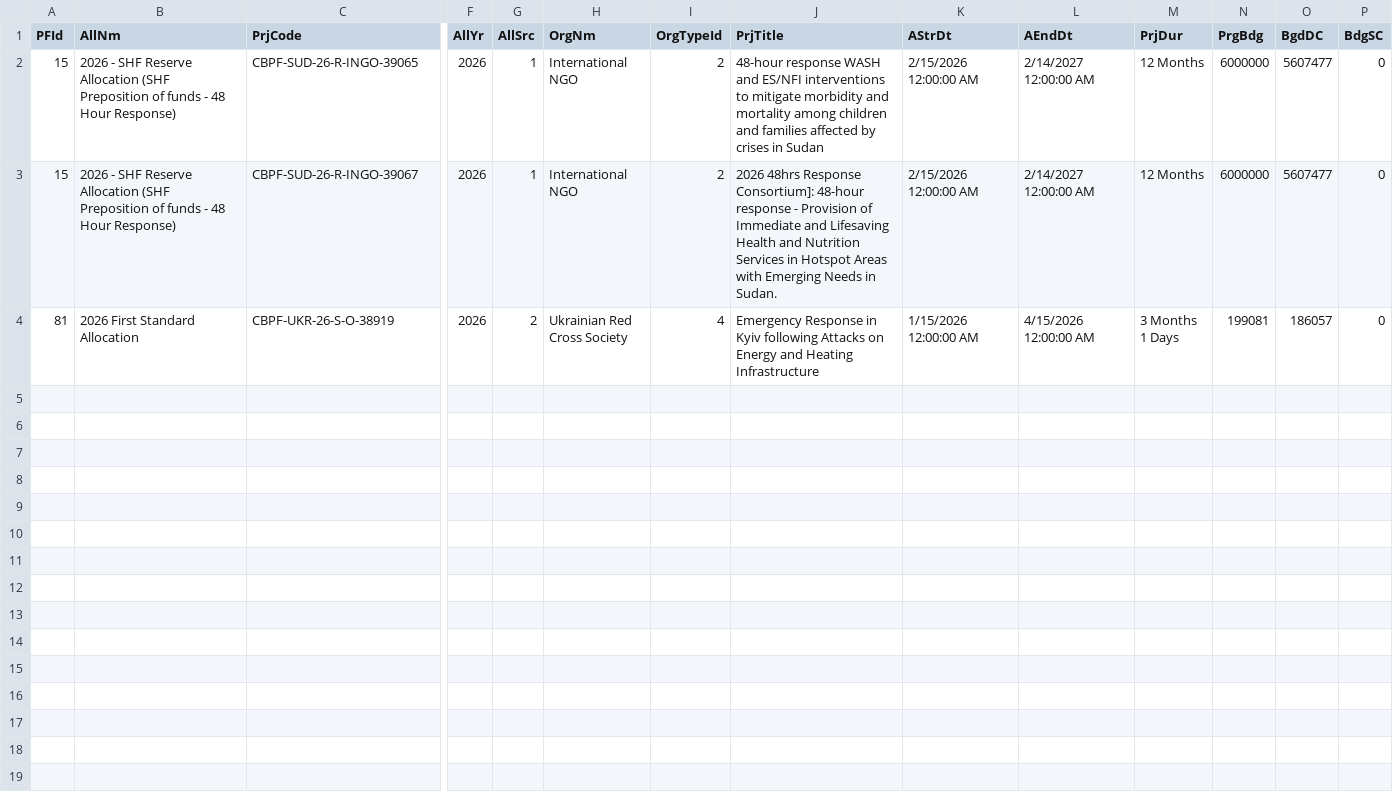
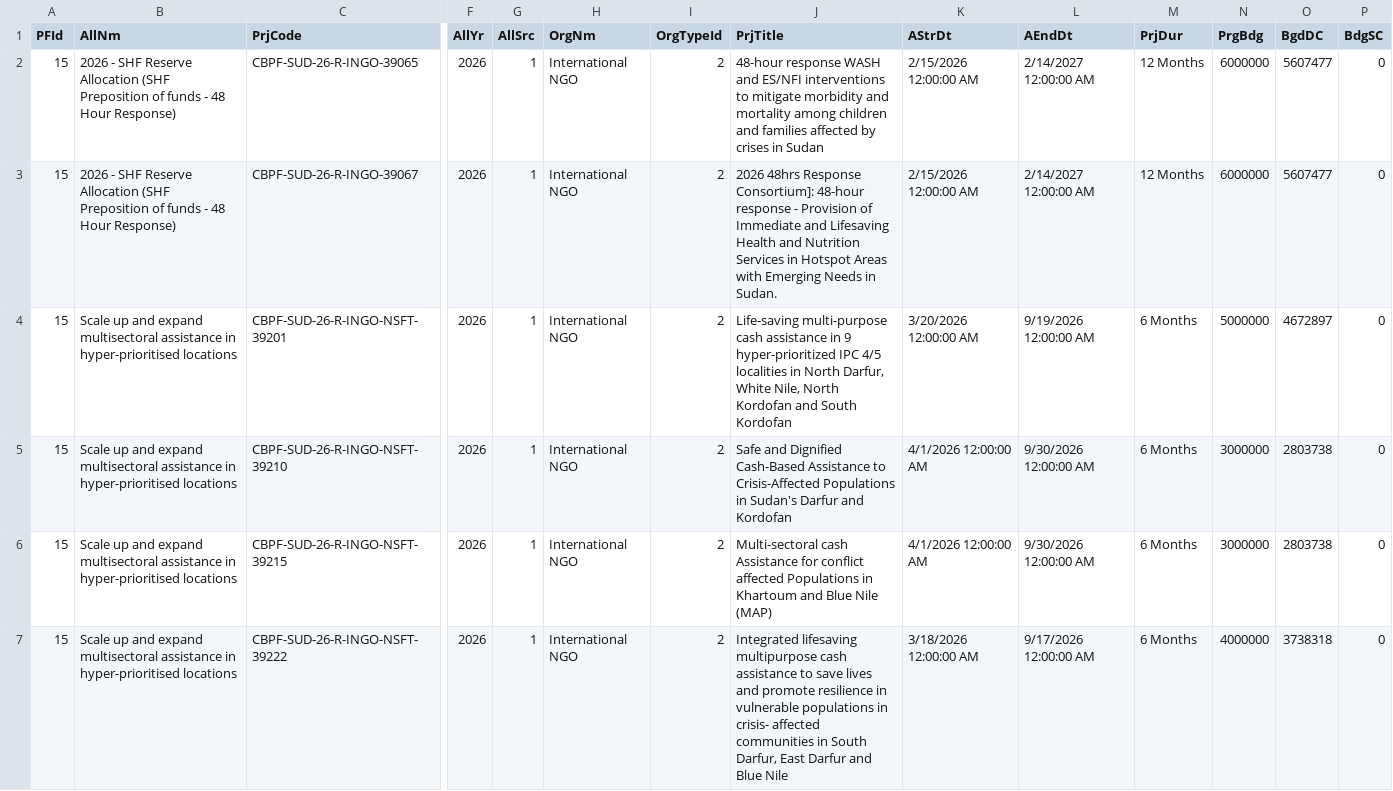
Before and after one commit to CBPFGMS/cbpfgms-data, a CSV file: utils/CBPF_allocations_overview_static/data/ProjectSummaryV2_2026.csv, drawn as a sheet; only a part is shown, gaps mark what is left out; the shorter side is filled out with more unchanged rows; rows hold the shown columns only; the diff covers the shown part only; the diff names each change by its address in the sheet, - before the commit and + after, or states it on an @@ line.

```diff
--- a/utils/CBPF_allocations_overview_static/data/ProjectSummaryV2_2026.csv
+++ b/utils/CBPF_allocations_overview_static/data/ProjectSummaryV2_2026.csv
+row 4: 15 | Scale up and expand multisectoral assistance in hyper-prioritised locations | CBPF-SUD-26-R-INGO-NSFT-39201 | 2026 | 1 | International NGO | 2 | Life-saving multi-purpose cash assistance in 9 hyper-prioritized IPC 4/5 localities in North Darfur, White Nile, North Kordofan and South Kordofan | 3/20/2026 12:00:00 AM | 9/19/2026 12:00:00 AM | 6 Months | 5000000 | 4672897 | 0
+row 5: 15 | Scale up and expand multisectoral assistance in hyper-prioritised locations | CBPF-SUD-26-R-INGO-NSFT-39210 | 2026 | 1 | International NGO | 2 | Safe and Dignified Cash-Based Assistance to Crisis-Affected Populations in Sudan's Darfur and Kordofan | 4/1/2026 12:00:00 AM | 9/30/2026 12:00:00 AM | 6 Months | 3000000 | 2803738 | 0
+row 6: 15 | Scale up and expand multisectoral assistance in hyper-prioritised locations | CBPF-SUD-26-R-INGO-NSFT-39215 | 2026 | 1 | International NGO | 2 | Multi-sectoral cash Assistance for conflict affected Populations in Khartoum and Blue Nile (MAP) | 4/1/2026 12:00:00 AM | 9/30/2026 12:00:00 AM | 6 Months | 3000000 | 2803738 | 0
+row 7: 15 | Scale up and expand multisectoral assistance in hyper-prioritised locations | CBPF-SUD-26-R-INGO-NSFT-39222 | 2026 | 1 | International NGO | 2 | Integrated lifesaving multipurpose cash assistance to save lives and promote resilience in vulnerable populations in crisis- affected communities in South Darfur, East Darfur and Blue Nile | 3/18/2026 12:00:00 AM | 9/17/2026 12:00:00 AM | 6 Months | 4000000 | 3738318 | 0
```
Also changed, not shown: 3 added rows elsewhere in this file, utils/CBPF_allocations_overview_static/data/AllocationTypes.csv, utils/CBPF_allocations_overview_static/data/ProjectSummaryAggV2_2015.csv, 8 other files.
